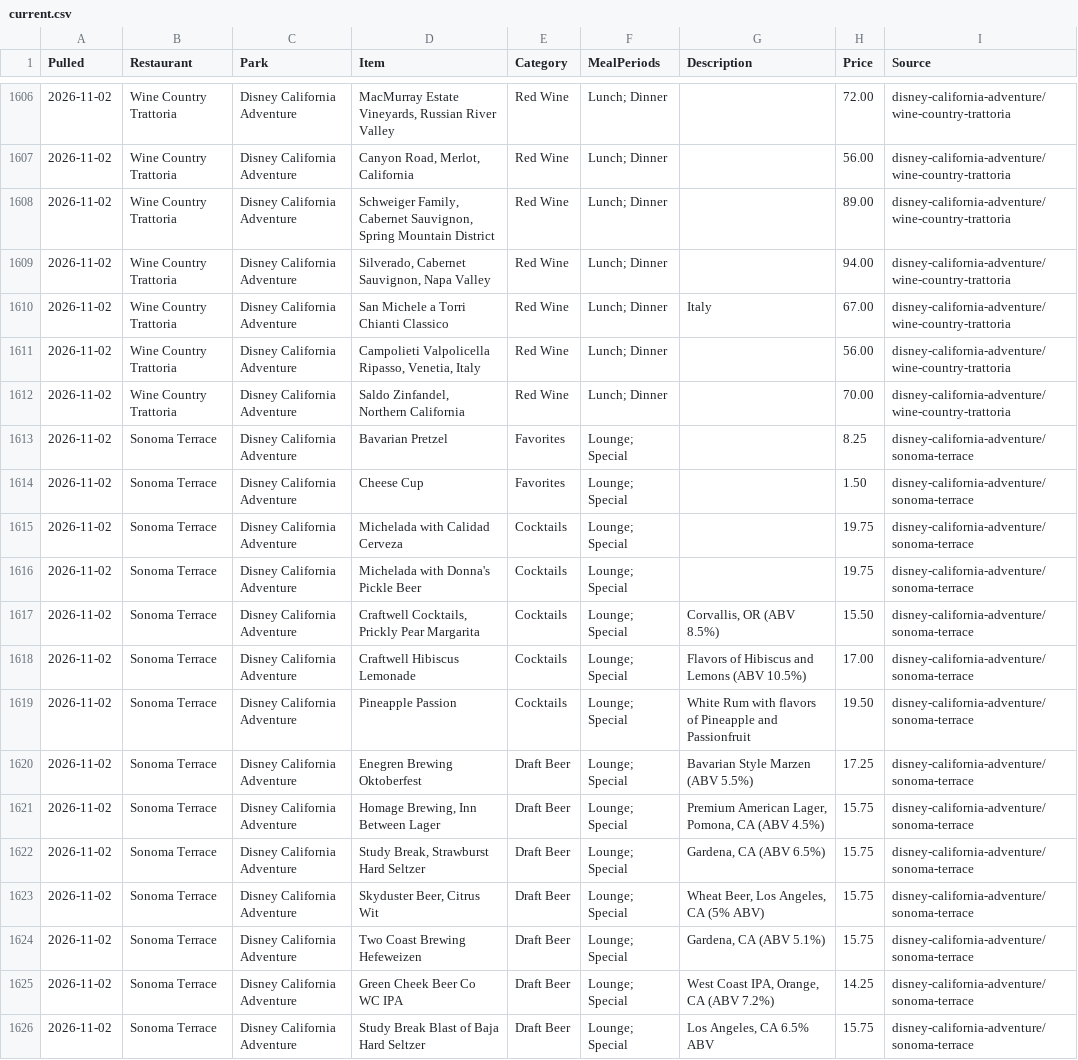
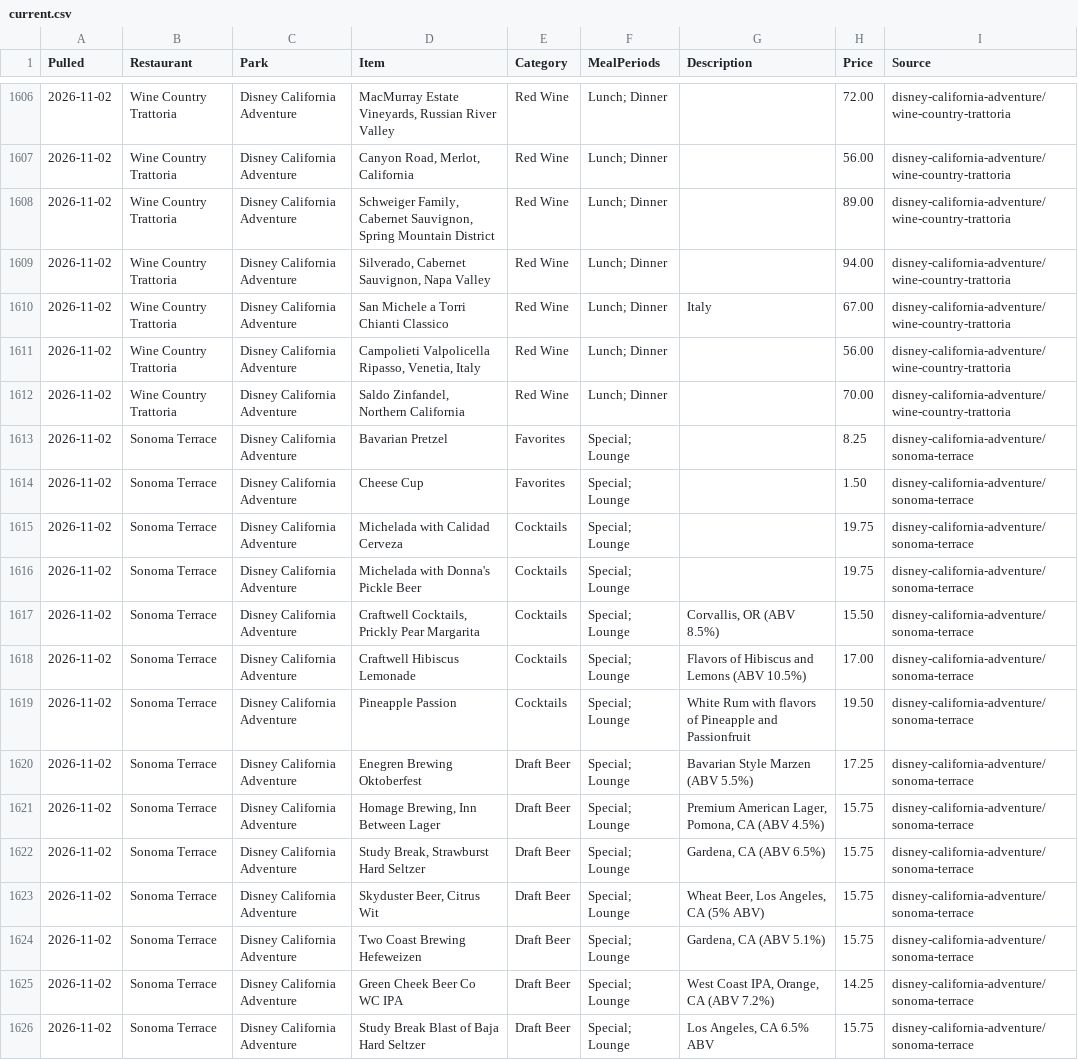
Before and after one commit to scoopdisney/disney-menu-watch, a CSV file: data/current.csv, drawn as a sheet; only a part is shown, gaps mark what is left out; the diff covers the shown part only.

```diff
--- a/data/current.csv
+++ b/data/current.csv
@@ -1612,15 +1612,15 @@ Pulled,Restaurant,Park,Item,Category,MealPeriods,Description,Price,Source
 2026-11-02,Wine Country Trattoria,Disney California Adventure,"Saldo Zinfandel, Northern California",Red Wine,Lunch; Dinner,,70.00,disney-california-adventure/wine-country-trattoria
-2026-11-02,Sonoma Terrace,Disney California Adventure,Bavarian Pretzel,Favorites,Lounge; Special,,8.25,disney-california-adventure/sonoma-terrace
-2026-11-02,Sonoma Terrace,Disney California Adventure,Cheese Cup,Favorites,Lounge; Special,,1.50,disney-california-adventure/sonoma-terrace
-2026-11-02,Sonoma Terrace,Disney California Adventure,Michelada with Calidad Cerveza,Cocktails,Lounge; Special,,19.75,disney-california-adventure/sonoma-terrace
-2026-11-02,Sonoma Terrace,Disney California Adventure,Michelada with Donna's Pickle Beer,Cocktails,Lounge; Special,,19.75,disney-california-adventure/sonoma-terrace
-2026-11-02,Sonoma Terrace,Disney California Adventure,"Craftwell Cocktails, Prickly Pear Margarita",Cocktails,Lounge; Special,"Corvallis, OR (ABV 8.5%)",15.50,disney-california-adventure/sonoma-terrace
-2026-11-02,Sonoma Terrace,Disney California Adventure,Craftwell Hibiscus Lemonade,Cocktails,Lounge; Special,Flavors of Hibiscus and Lemons (ABV 10.5%),17.00,disney-california-adventure/sonoma-terrace
-2026-11-02,Sonoma Terrace,Disney California Adventure,Pineapple Passion,Cocktails,Lounge; Special,White Rum with flavors of Pineapple and Passionfruit,19.50,disney-california-adventure/sonoma-terrace
-2026-11-02,Sonoma Terrace,Disney California Adventure,Enegren Brewing Oktoberfest,Draft Beer,Lounge; Special,Bavarian Style Marzen (ABV 5.5%),17.25,disney-california-adventure/sonoma-terrace
-2026-11-02,Sonoma Terrace,Disney California Adventure,"Homage Brewing, Inn Between Lager",Draft Beer,Lounge; Special,"Premium American Lager, Pomona, CA (ABV 4.5%)",15.75,disney-california-adventure/sonoma-terrace
-2026-11-02,Sonoma Terrace,Disney California Adventure,"Study Break, Strawburst Hard Seltzer",Draft Beer,Lounge; Special,"Gardena, CA (ABV 6.5%)",15.75,disney-california-adventure/sonoma-terrace
-2026-11-02,Sonoma Terrace,Disney California Adventure,"Skyduster Beer, Citrus Wit",Draft Beer,Lounge; Special,"Wheat Beer, Los Angeles, CA (5% ABV)",15.75,disney-california-adventure/sonoma-terrace
-2026-11-02,Sonoma Terrace,Disney California Adventure,Two Coast Brewing Hefeweizen,Draft Beer,Lounge; Special,"Gardena, CA (ABV 5.1%)",15.75,disney-california-adventure/sonoma-terrace
-2026-11-02,Sonoma Terrace,Disney California Adventure,Green Cheek Beer Co WC IPA,Draft Beer,Lounge; Special,"West Coast IPA, Orange, CA (ABV 7.2%)",14.25,disney-california-adventure/sonoma-terrace
-2026-11-02,Sonoma Terrace,Disney California Adventure,Study Break Blast of Baja Hard Seltzer,Draft Beer,Lounge; Special,"Los Angeles, CA 6.5% ABV",15.75,disney-california-adventure/sonoma-terrace
+2026-11-02,Sonoma Terrace,Disney California Adventure,Bavarian Pretzel,Favorites,Special; Lounge,,8.25,disney-california-adventure/sonoma-terrace
+2026-11-02,Sonoma Terrace,Disney California Adventure,Cheese Cup,Favorites,Special; Lounge,,1.50,disney-california-adventure/sonoma-terrace
+2026-11-02,Sonoma Terrace,Disney California Adventure,Michelada with Calidad Cerveza,Cocktails,Special; Lounge,,19.75,disney-california-adventure/sonoma-terrace
+2026-11-02,Sonoma Terrace,Disney California Adventure,Michelada with Donna's Pickle Beer,Cocktails,Special; Lounge,,19.75,disney-california-adventure/sonoma-terrace
+2026-11-02,Sonoma Terrace,Disney California Adventure,"Craftwell Cocktails, Prickly Pear Margarita",Cocktails,Special; Lounge,"Corvallis, OR (ABV 8.5%)",15.50,disney-california-adventure/sonoma-terrace
+2026-11-02,Sonoma Terrace,Disney California Adventure,Craftwell Hibiscus Lemonade,Cocktails,Special; Lounge,Flavors of Hibiscus and Lemons (ABV 10.5%),17.00,disney-california-adventure/sonoma-terrace
+2026-11-02,Sonoma Terrace,Disney California Adventure,Pineapple Passion,Cocktails,Special; Lounge,White Rum with flavors of Pineapple and Passionfruit,19.50,disney-california-adventure/sonoma-terrace
+2026-11-02,Sonoma Terrace,Disney California Adventure,Enegren Brewing Oktoberfest,Draft Beer,Special; Lounge,Bavarian Style Marzen (ABV 5.5%),17.25,disney-california-adventure/sonoma-terrace
+2026-11-02,Sonoma Terrace,Disney California Adventure,"Homage Brewing, Inn Between Lager",Draft Beer,Special; Lounge,"Premium American Lager, Pomona, CA (ABV 4.5%)",15.75,disney-california-adventure/sonoma-terrace
+2026-11-02,Sonoma Terrace,Disney California Adventure,"Study Break, Strawburst Hard Seltzer",Draft Beer,Special; Lounge,"Gardena, CA (ABV 6.5%)",15.75,disney-california-adventure/sonoma-terrace
+2026-11-02,Sonoma Terrace,Disney California Adventure,"Skyduster Beer, Citrus Wit",Draft Beer,Special; Lounge,"Wheat Beer, Los Angeles, CA (5% ABV)",15.75,disney-california-adventure/sonoma-terrace
+2026-11-02,Sonoma Terrace,Disney California Adventure,Two Coast Brewing Hefeweizen,Draft Beer,Special; Lounge,"Gardena, CA (ABV 5.1%)",15.75,disney-california-adventure/sonoma-terrace
+2026-11-02,Sonoma Terrace,Disney California Adventure,Green Cheek Beer Co WC IPA,Draft Beer,Special; Lounge,"West Coast IPA, Orange, CA (ABV 7.2%)",14.25,disney-california-adventure/sonoma-terrace
+2026-11-02,Sonoma Terrace,Disney California Adventure,Study Break Blast of Baja Hard Seltzer,Draft Beer,Special; Lounge,"Los Angeles, CA 6.5% ABV",15.75,disney-california-adventure/sonoma-terrace
```
Also changed, not shown: 18 edited cells elsewhere in this file.
